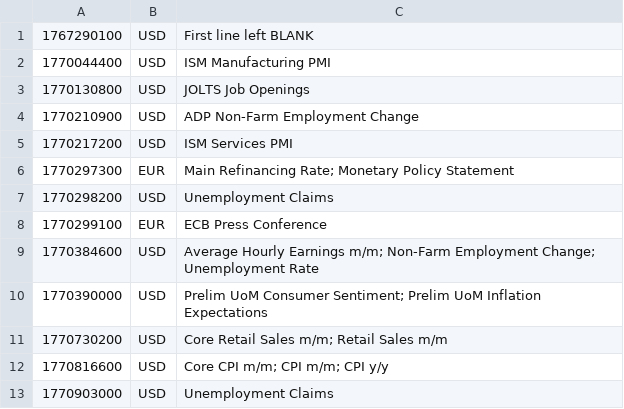
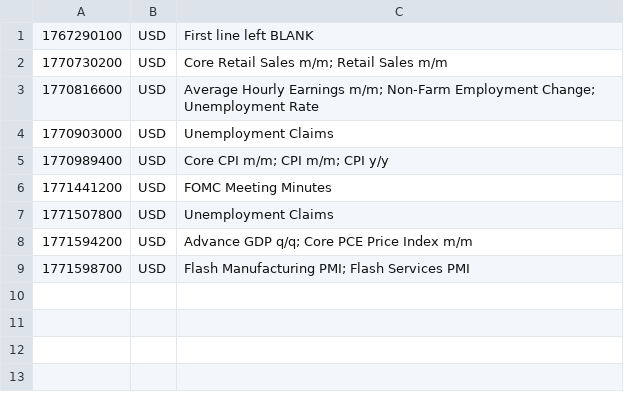
Before and after one commit to PatrickTata/HIN, a CSV file: economic_calendar.csv, drawn as a sheet.

Commit message:
Add files via upload

```diff
--- a/economic_calendar.csv
+++ b/economic_calendar.csv
@@ -1,13 +1,9 @@
 1767290100,USD,First line left BLANK
-1770044400,USD,ISM Manufacturing PMI
-1770130800,USD,JOLTS Job Openings
-1770210900,USD,ADP Non-Farm Employment Change
-1770217200,USD,ISM Services PMI
-1770297300,EUR,Main Refinancing Rate; Monetary Policy Statement
-1770298200,USD,Unemployment Claims
-1770299100,EUR,ECB Press Conference
-1770384600,USD,Average Hourly Earnings m/m; Non-Farm Employment Change; Unemployment Rate
-1770390000,USD,Prelim UoM Consumer Sentiment; Prelim UoM Inflation Expectations
 1770730200,USD,Core Retail Sales m/m; Retail Sales m/m
-1770816600,USD,Core CPI m/m; CPI m/m; CPI y/y
+1770816600,USD,Average Hourly Earnings m/m; Non-Farm Employment Change; Unemployment Rate
 1770903000,USD,Unemployment Claims
+1770989400,USD,Core CPI m/m; CPI m/m; CPI y/y
+1771441200,USD,FOMC Meeting Minutes
+1771507800,USD,Unemployment Claims
+1771594200,USD,Advance GDP q/q; Core PCE Price Index m/m
+1771598700,USD,Flash Manufacturing PMI; Flash Services PMI
```
